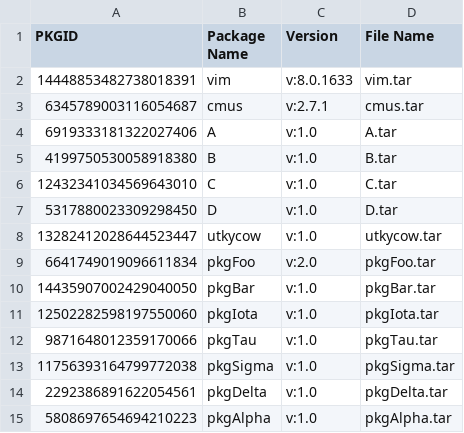
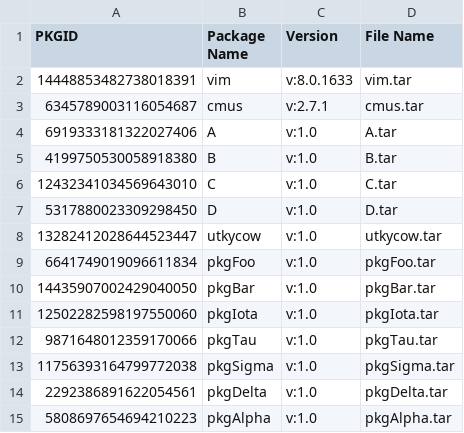
Before and after one commit to parth-shel/xpac, a CSV file: xpac-server/universe_of_packages.csv, drawn as a sheet; only a part is shown.

Commit message:
updating universe of pkgs

```diff
--- a/xpac-server/universe_of_packages.csv
+++ b/xpac-server/universe_of_packages.csv
@@ -8,3 +8,3 @@ PKGID,Package Name,Version,File Name
 13282412028644523447,utkycow,v:1.0,utkycow.tar
-6641749019096611834,pkgFoo,v:2.0,pkgFoo.tar
+6641749019096611834,pkgFoo,v:1.0,pkgFoo.tar
 14435907002429040050,pkgBar,v:1.0,pkgBar.tar
```
